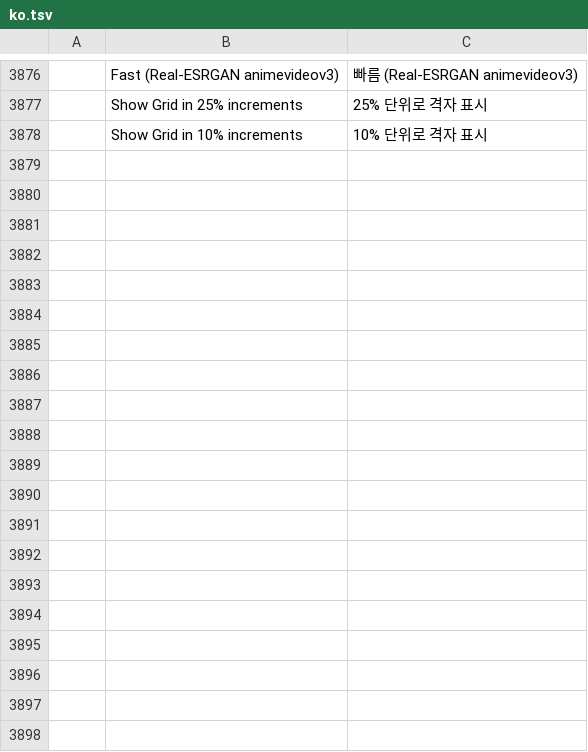
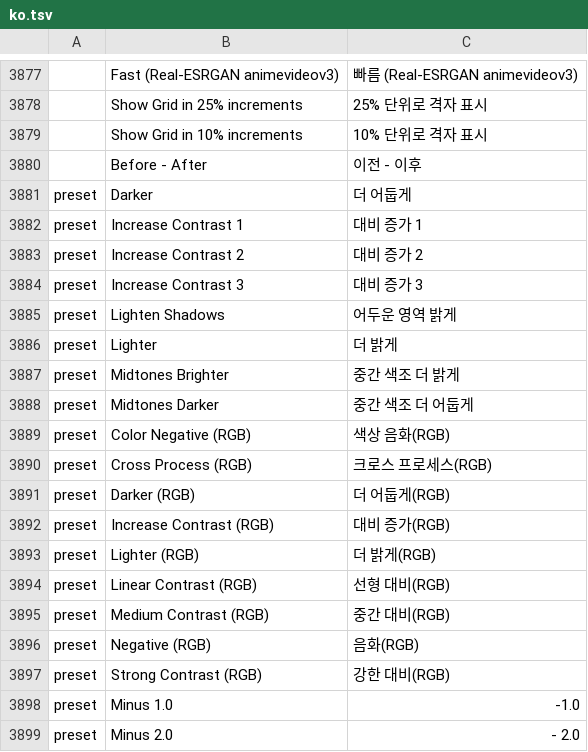
Before and after one commit to NK-Studio/prism, a TSV file: crates/ui-egui/src/i18n/ko.tsv, drawn as a sheet; only a part is shown, gaps mark what is left out; the diff covers the shown part only; the diff names each change by its address in the sheet, - before the commit and + after, or states it on an @@ line.

```diff
--- a/crates/ui-egui/src/i18n/ko.tsv
+++ b/crates/ui-egui/src/i18n/ko.tsv
+row 3880:  | Before - After | 이전 - 이후
+row 3881: preset | Darker | 더 어둡게
+row 3882: preset | Increase Contrast 1 | 대비 증가 1
+row 3883: preset | Increase Contrast 2 | 대비 증가 2
+row 3884: preset | Increase Contrast 3 | 대비 증가 3
+row 3885: preset | Lighten Shadows | 어두운 영역 밝게
+row 3886: preset | Lighter | 더 밝게
+row 3887: preset | Midtones Brighter | 중간 색조 더 밝게
+row 3888: preset | Midtones Darker | 중간 색조 더 어둡게
+row 3889: preset | Color Negative (RGB) | 색상 음화(RGB)
+row 3890: preset | Cross Process (RGB) | 크로스 프로세스(RGB)
+row 3891: preset | Darker (RGB) | 더 어둡게(RGB)
+row 3892: preset | Increase Contrast (RGB) | 대비 증가(RGB)
+row 3893: preset | Lighter (RGB) | 더 밝게(RGB)
+row 3894: preset | Linear Contrast (RGB) | 선형 대비(RGB)
+row 3895: preset | Medium Contrast (RGB) | 중간 대비(RGB)
+row 3896: preset | Negative (RGB) | 음화(RGB)
+row 3897: preset | Strong Contrast (RGB) | 강한 대비(RGB)
+row 3898: preset | Minus 1.0 | -1.0
+row 3899: preset | Minus 2.0 | - 2.0
```
Also changed, not shown: 11 added rows elsewhere in this file, 9 other files.
